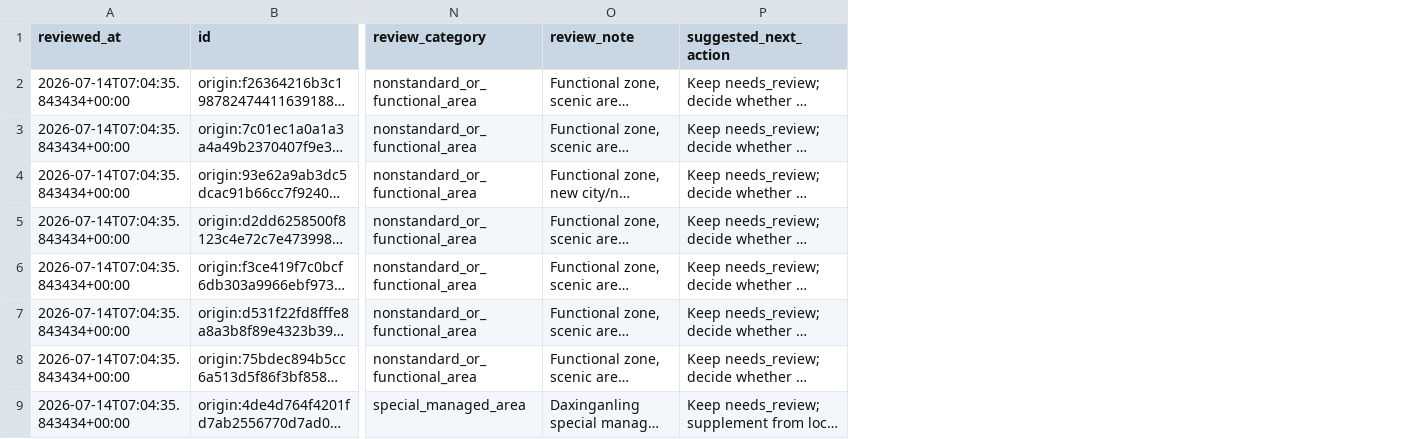
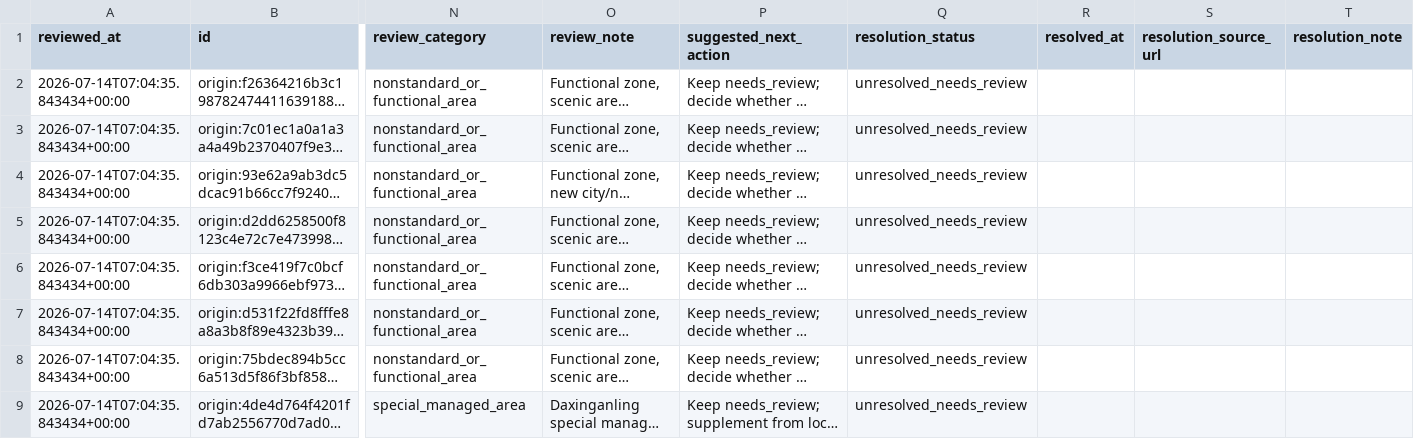
Before and after one commit to snailfrying/topo_scholar, a CSV file: data/metadata/origin_failed_review.csv, drawn as a sheet; only a part is shown, gaps mark what is left out; long unchanged cells end in …; the diff names each change by its address in the sheet, - before the commit and + after, or states it on an @@ line.

Commit message:
Add manual origin supplementation workflow

```diff
--- a/data/metadata/origin_failed_review.csv
+++ b/data/metadata/origin_failed_review.csv
+column Q (resolution_status), rows 2-9: all unresolved_needs_review
+column R (resolved_at), empty
+column S (resolution_source_url), empty
+column T (resolution_note), empty
```
Also changed, not shown: data/processed/collection_queue.csv, 9 other files.
